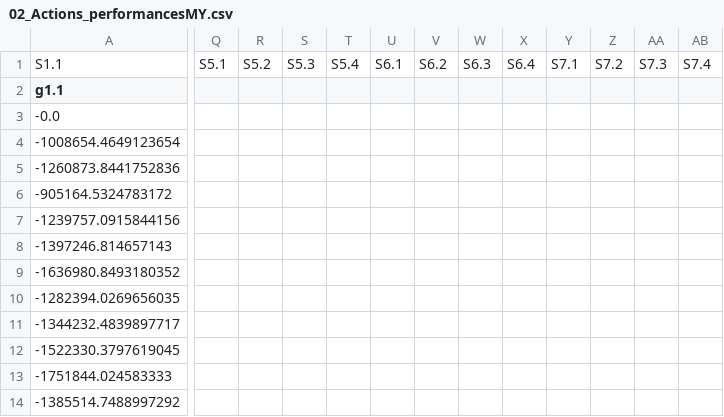
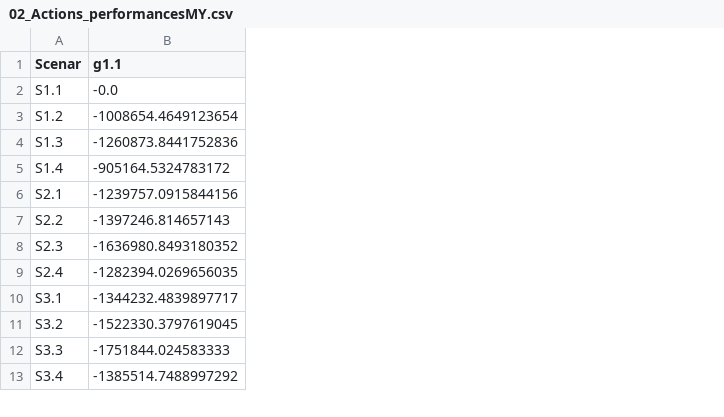
Before and after one commit to MBINSA/test, a CSV file: 02_Actions_performancesMY.csv, drawn as a sheet; only a part is shown, gaps mark what is left out; removed rows and columns are numbered as before the commit, all else as after; rows hold the shown columns only; the diff names each change by its address in the sheet, - before the commit and + after, or states it on an @@ line.

```diff
--- a/02_Actions_performancesMY.csv
+++ b/02_Actions_performancesMY.csv
+column A (Scenar), rows 2-13: S1.1 | S1.2 | S1.3 | S1.4 | S2.1 | S2.2 | S2.3 | S2.4 | S3.1 | S3.2 | S3.3 | S3.4
-column Q, empty
-column R, empty
-column S, empty
-column T, empty
-column U, empty
-column V, empty
-column W, empty
-column X, empty
-column Y, empty
-column Z, empty
-column AA, empty
-column AB, empty
-row 1: S1.1 | S5.1 | S5.2 | S5.3 | S5.4 | S6.1 | S6.2 | S6.3 | S6.4 | S7.1 | S7.2 | S7.3 | S7.4
```
Also changed, not shown: 1 other file.
